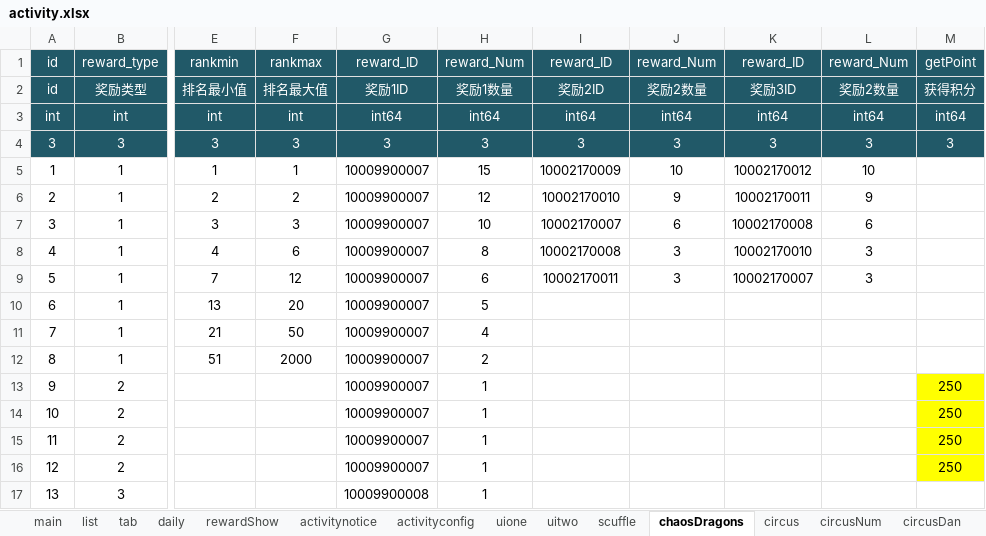
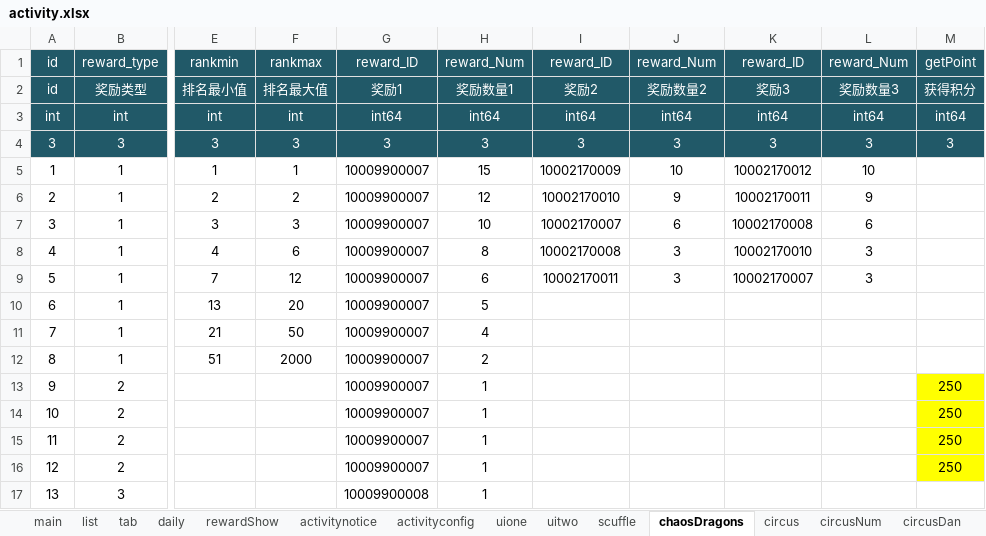
Before and after one commit to yigao/NFShmServer, an Excel workbook: game/MMO/ExcelMMO/activity.xlsx, sheet chaosDragons, drawn as a sheet; only a part is shown, gaps mark what is left out; values as stored, in another font and other column widths than the file's, no borders; conditional formats not drawn; the diff names each change by its address in the sheet, - before the commit and + after, or states it on an @@ line.

```diff
--- a/game/MMO/ExcelMMO/activity.xlsx (sheet chaosDragons)
+++ b/game/MMO/ExcelMMO/activity.xlsx (sheet chaosDragons)
-G2: 奖励1ID
+G2: 奖励1
-H2: 奖励1数量
+H2: 奖励数量1
-I2: 奖励2ID
+I2: 奖励2
-J2: 奖励2数量
+J2: 奖励数量2
-K2: 奖励3ID
+K2: 奖励3
-L2: 奖励2数量
+L2: 奖励数量3
```
Also changed, not shown: sheet scuffle, charts or pictures, game/MMO/ExcelMMO/conditionshop.xlsx, game/MMO/ExcelMMO/effect.xlsx, 11 other files.
